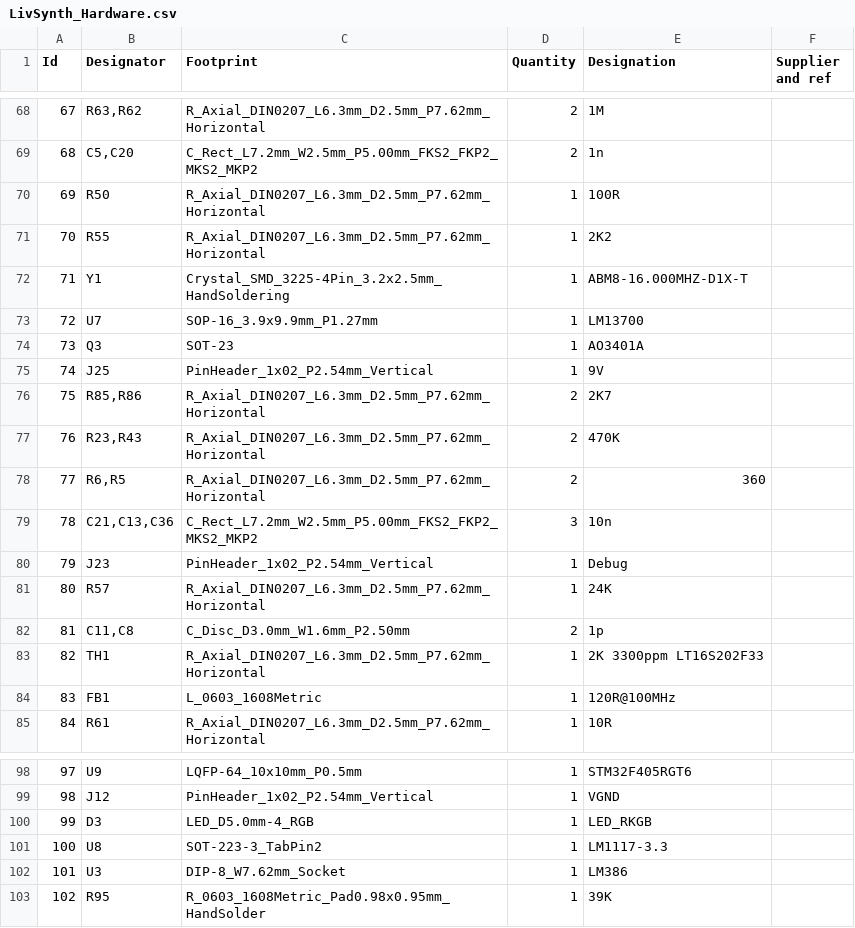
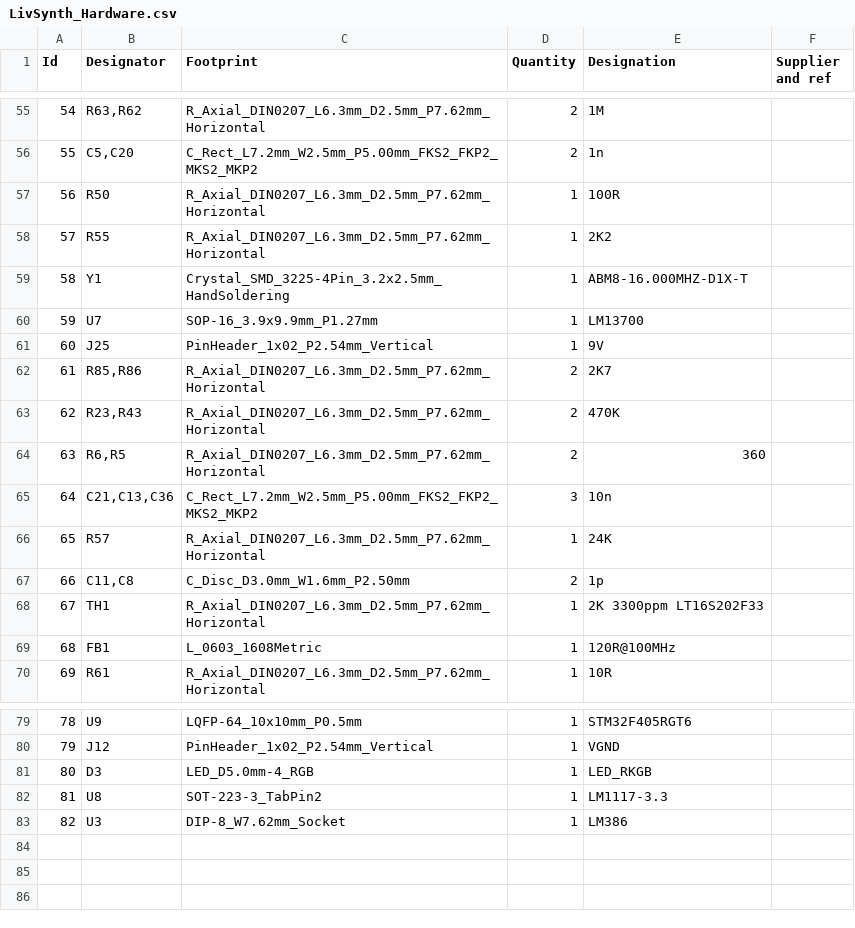
Before and after one commit to SloBloLabs/LivSynth, a CSV file: hardware/Mainboard/LivSynth_Hardware.csv, drawn as a sheet; only a part is shown, gaps mark what is left out; removed rows and columns are numbered as before the commit, all else as after; the diff covers the shown part only; the diff names each change by its address in the sheet, - before the commit and + after, or states it on an @@ line.

```diff
--- a/hardware/Mainboard/LivSynth_Hardware.csv
+++ b/hardware/Mainboard/LivSynth_Hardware.csv
@@ column A (Id) renumbered between rows 5 and 83 @@
-row 74: 73 | Q3 | SOT-23 | 1 | AO3401A
-row 80: 79 | J23 | PinHeader_1x02_P2.54mm_Vertical | 1 | Debug
-row 103: 102 | R95 | R_0603_1608Metric_Pad0.98x0.95mm_HandSolder | 1 | 39K
```
Also changed, not shown: 1 added row, 18 removed rows, 2 moved rows and 1 edited cell elsewhere in this file, 6 other files.
